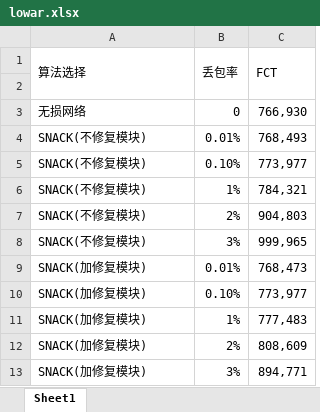
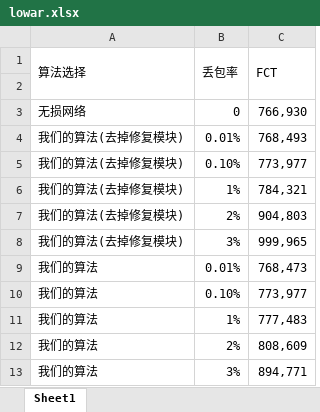
Before and after one commit to SugerFREEee/graph, an Excel workbook: data/lowar.xlsx, sheet Sheet1, drawn as a sheet; values as stored, in another font and other column widths than the file's, no borders; the diff names each change by its address in the sheet, - before the commit and + after, or states it on an @@ line.

Commit message:
add lowar picture

```diff
--- a/data/lowar.xlsx (sheet Sheet1)
+++ b/data/lowar.xlsx (sheet Sheet1)
-A4:A8 (算法选择): SNACK(不修复模块)
+A4:A8 (算法选择): 我们的算法(去掉修复模块)
-A9:A13 (算法选择): SNACK(加修复模块)
+A9:A13 (算法选择): 我们的算法
```
Also changed, not shown: 3 other files.
